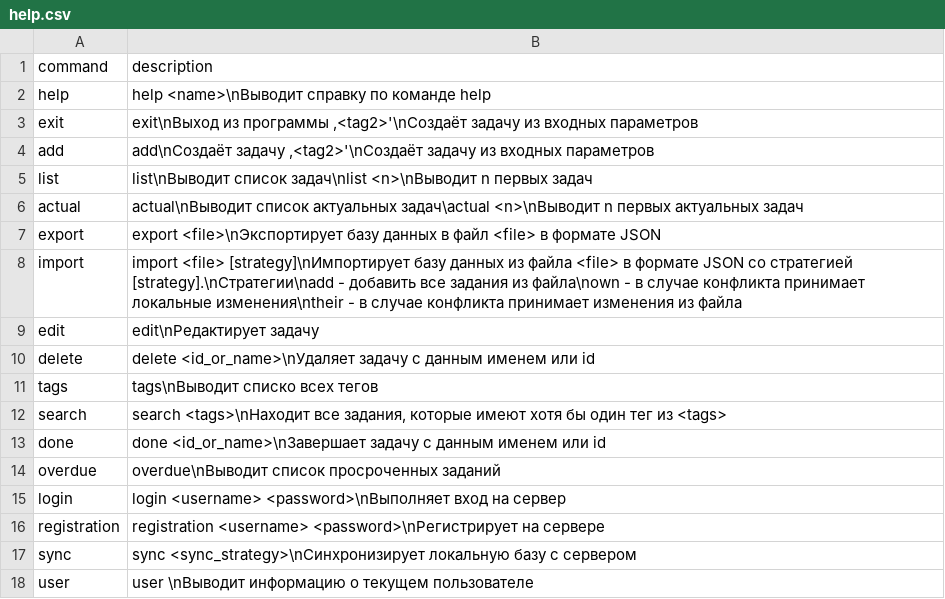
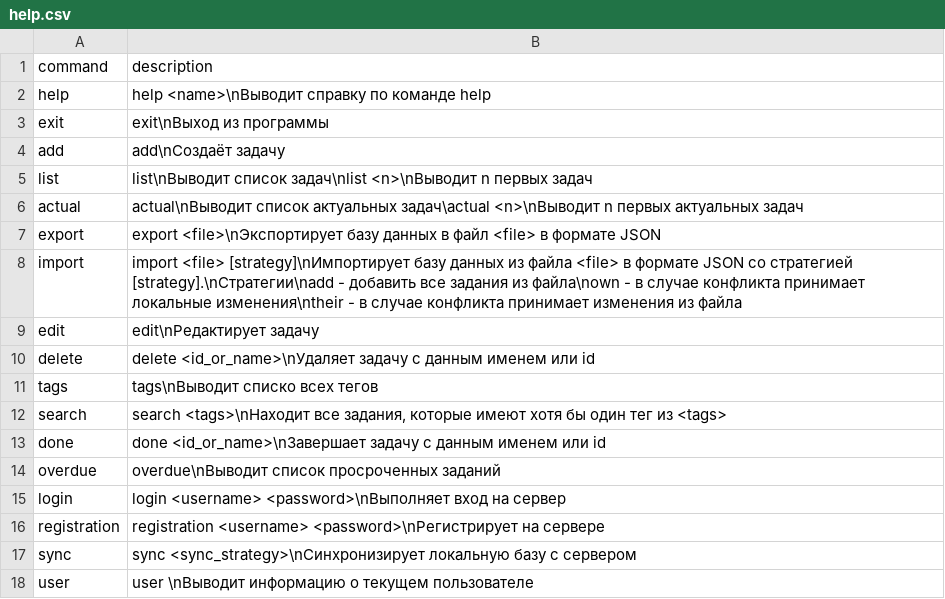
Before and after one commit to mazuninky/st-lab2, a CSV file: app/src/main/resources/help.csv, drawn as a sheet.

```diff
--- a/app/src/main/resources/help.csv
+++ b/app/src/main/resources/help.csv
@@ -2,4 +2,4 @@ command;description
 help;help <name>\nВыводит справку по команде help
-exit;exit\nВыход из программы                                                                                                                                                                                                        ,<tag2>'\nСоздаёт задачу из входных параметров
-add;add\nСоздаёт задачу                                                                                                                                                                                                            ,<tag2>'\nСоздаёт задачу из входных параметров
+exit;exit\nВыход из программы
+add;add\nСоздаёт задачу
 list;list\nВыводит список задач\nlist <n>\nВыводит n первых задач
```
Also changed, not shown: 6 other files.
